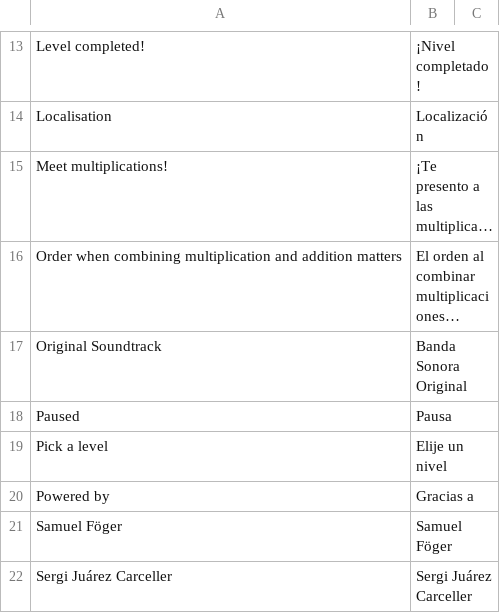
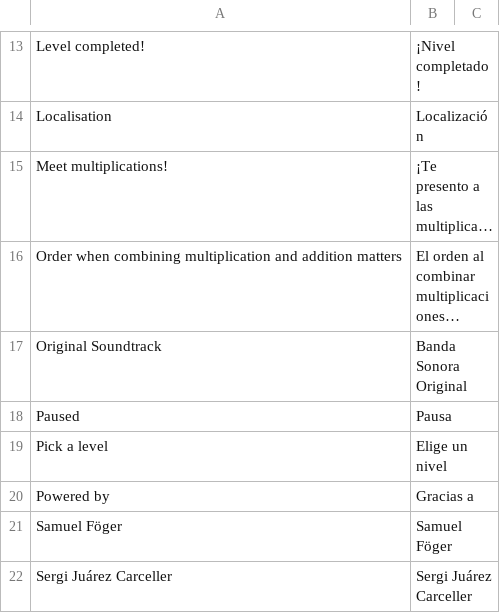
Before and after one commit to dsaltares/math-maze, a CSV file: mathmaze-android/assets/data/lang/es.csv, drawn as a sheet; only a part is shown, gaps mark what is left out; long unchanged cells end in ….

Commit message:
!B - Fixes Elije in Spanish locale

```diff
--- a/mathmaze-android/assets/data/lang/es.csv
+++ b/mathmaze-android/assets/data/lang/es.csv
@@ -18,3 +18,3 @@ Original Soundtrack,Banda Sonora Original,
 Paused,Pausa,
-Pick a level,Elije un nivel,
+Pick a level,Elige un nivel,
 Powered by,Gracias a,
```
